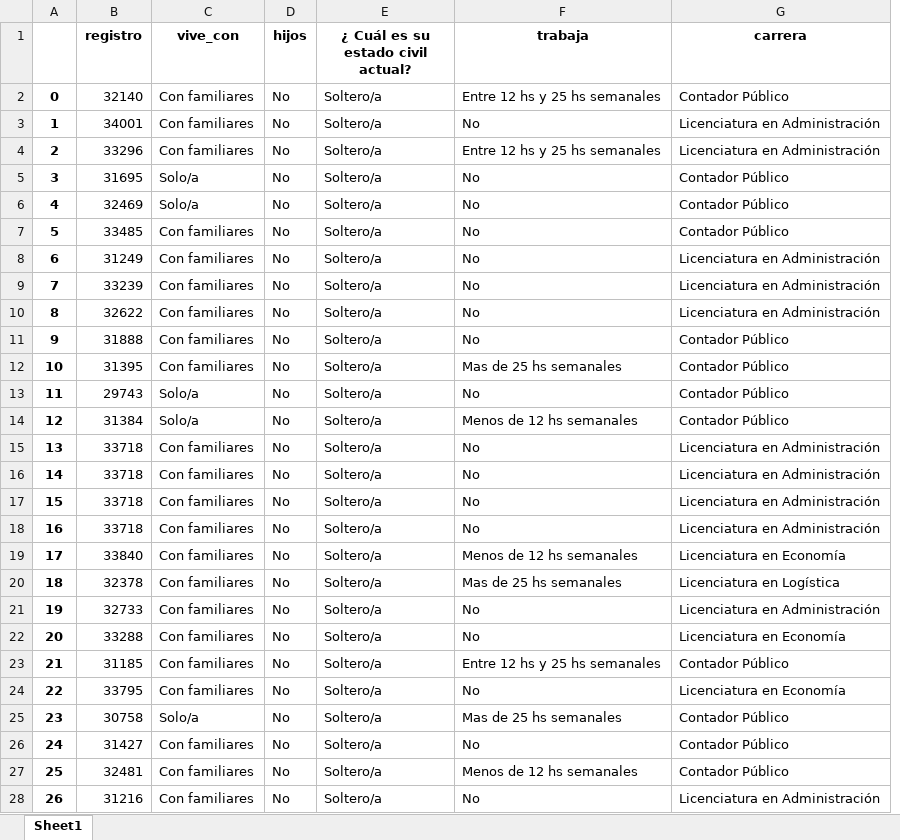
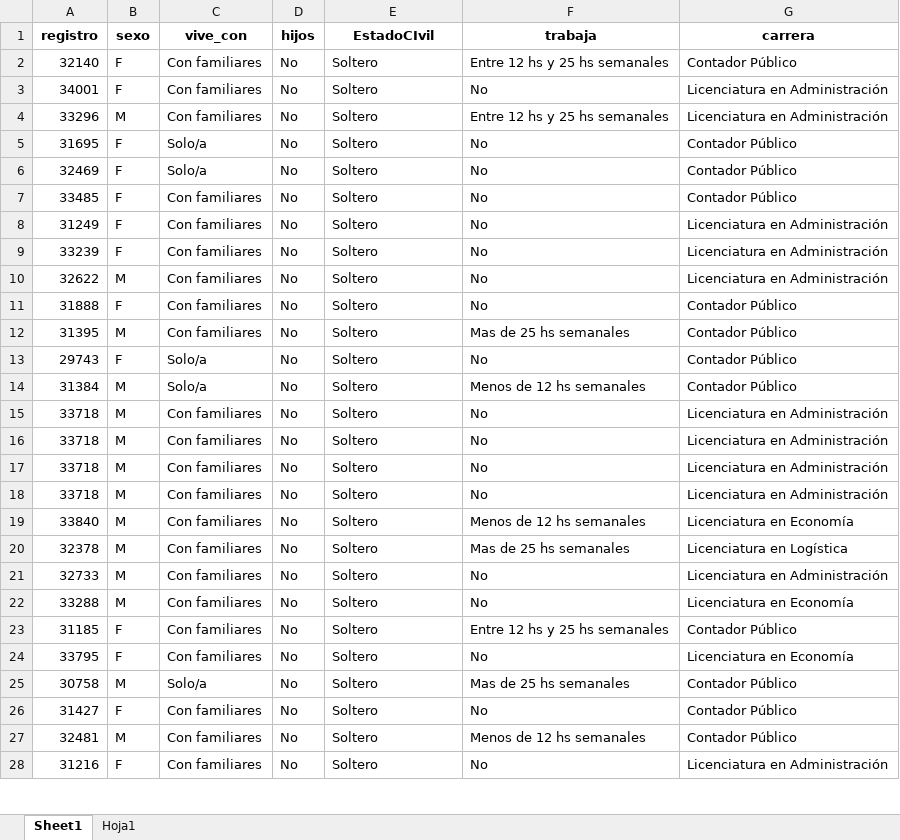
Before and after one commit to gustavomachin/RendimientoAcademico, an Excel workbook: DesempenoAcademico.xlsx, sheet Sheet1, drawn as a sheet; only a part is shown; values as stored, in another font and other column widths than the file's, no borders; removed rows and columns are numbered as before the commit, all else as after; the diff covers the shown part only; the diff names each change by its address in the sheet, - before the commit and + after, or states it on an @@ line.

```diff
--- a/DesempenoAcademico.xlsx (sheet Sheet1)
+++ b/DesempenoAcademico.xlsx (sheet Sheet1)
+sheet tab: Hoja1
-column A, rows 2-28: 0 | 1 | 2 | 3 | 4 | 5 | 6 | 7 | 8 | 9 | 10 | 11 | 12 | 13 | 14 | 15 | 16 | 17 | 18 | 19 | 20 | 21 | 22 | 23 | 24 | 25 | 26
+column B (sexo), rows 2-28: F | F | M | F | F | F | F | F | M | F | M | F | M | M | M | M | M | M | M | M | M | F | F | M | F | M | F
-E1: ¿ Cuál es su estado civil actual?
+E1: EstadoCIvil
-E2:E28 (EstadoCIvil): Soltero/a
+E2:E28 (EstadoCIvil): Soltero
```
Also changed, not shown: 240 edited cells elsewhere in this sheet, 1 other file.
